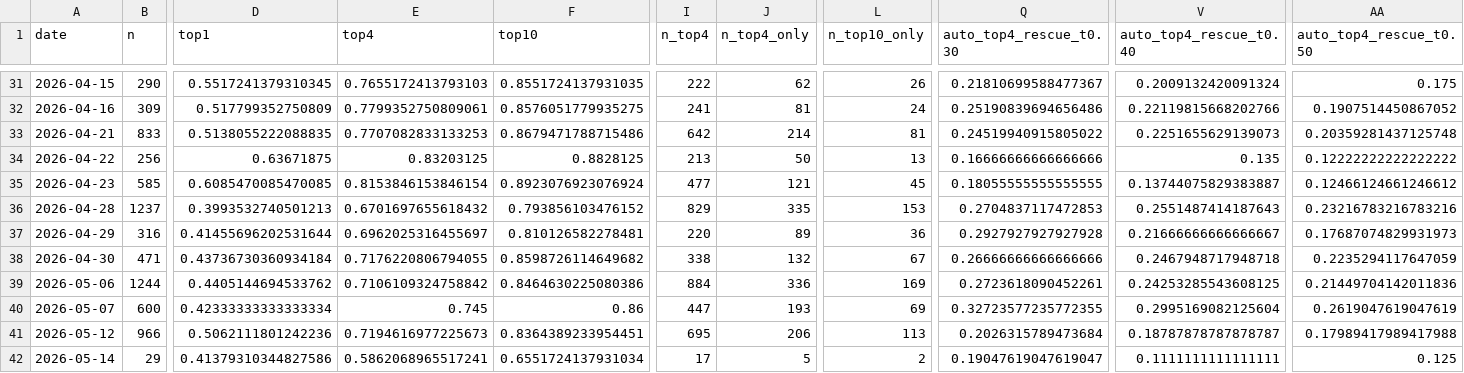
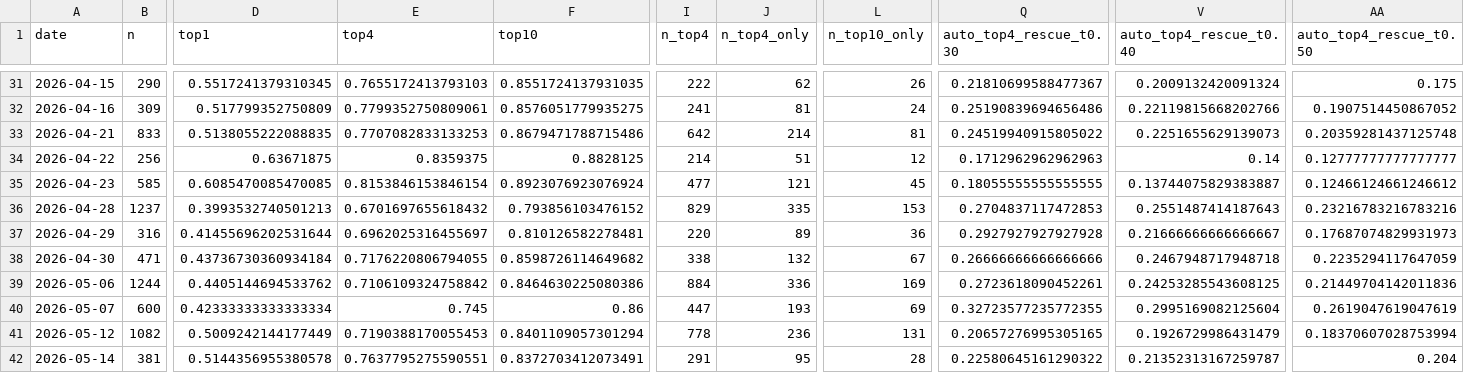
Before and after one commit to bubcass/ml-pq-headings, a CSV file: outputs/metrics_daily_distilbert.csv, drawn as a sheet; only a part is shown, gaps mark what is left out; removed rows and columns are numbered as before the commit, all else as after; rows hold the shown columns only; the diff names each change by its address in the sheet, - before the commit and + after, or states it on an @@ line.

```diff
--- a/outputs/metrics_daily_distilbert.csv
+++ b/outputs/metrics_daily_distilbert.csv
-E34 (top4): 0.83203125
+E34 (top4): 0.8359375
-I34 (n_top4): 213
+I34 (n_top4): 214
-J34 (n_top4_only): 50
+J34 (n_top4_only): 51
-L34 (n_top10_only): 13
+L34 (n_top10_only): 12
-Q34 (auto_top4_rescue_t0.30): 0.16666666666666666
+Q34 (auto_top4_rescue_t0.30): 0.1712962962962963
-V34 (auto_top4_rescue_t0.40): 0.135
+V34 (auto_top4_rescue_t0.40): 0.14
-AA34 (auto_top4_rescue_t0.50): 0.12222222222222222
+AA34 (auto_top4_rescue_t0.50): 0.12777777777777777
-row 41: 2026-05-12 | 966 | 0.5062111801242236 | 0.7194616977225673 | 0.8364389233954451 | 695 | 206 | 113 | 0.2026315789473684 | 0.18787878787878787 | 0.17989417989417988
-row 42: 2026-05-14 | 29 | 0.41379310344827586 | 0.5862068965517241 | 0.6551724137931034 | 17 | 5 | 2 | 0.19047619047619047 | 0.1111111111111111 | 0.125
+row 41: 2026-05-12 | 1082 | 0.5009242144177449 | 0.7190388170055453 | 0.8401109057301294 | 778 | 236 | 131 | 0.20657276995305165 | 0.1926729986431479 | 0.18370607028753994
+row 42: 2026-05-14 | 381 | 0.5144356955380578 | 0.7637795275590551 | 0.8372703412073491 | 291 | 95 | 28 | 0.22580645161290322 | 0.21352313167259787 | 0.204
```
Also changed, not shown: outputs/metrics_daily.csv.
